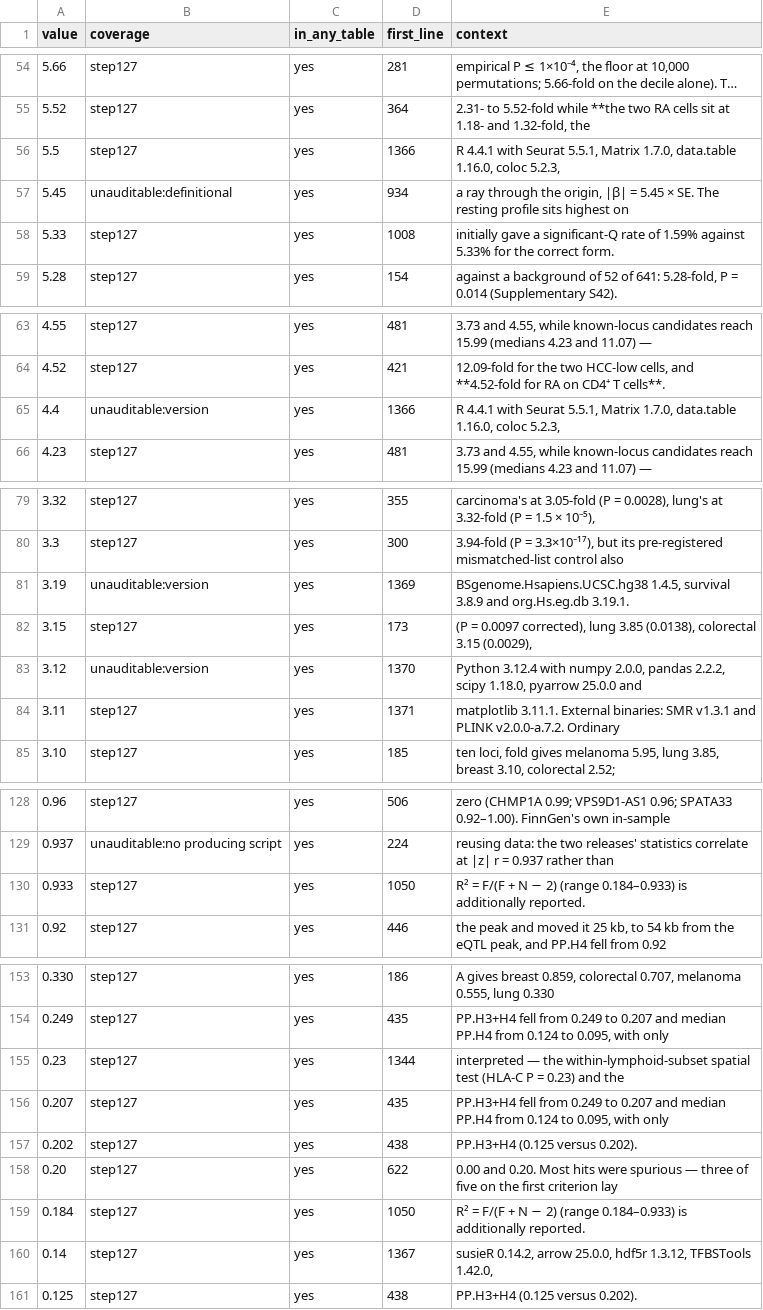
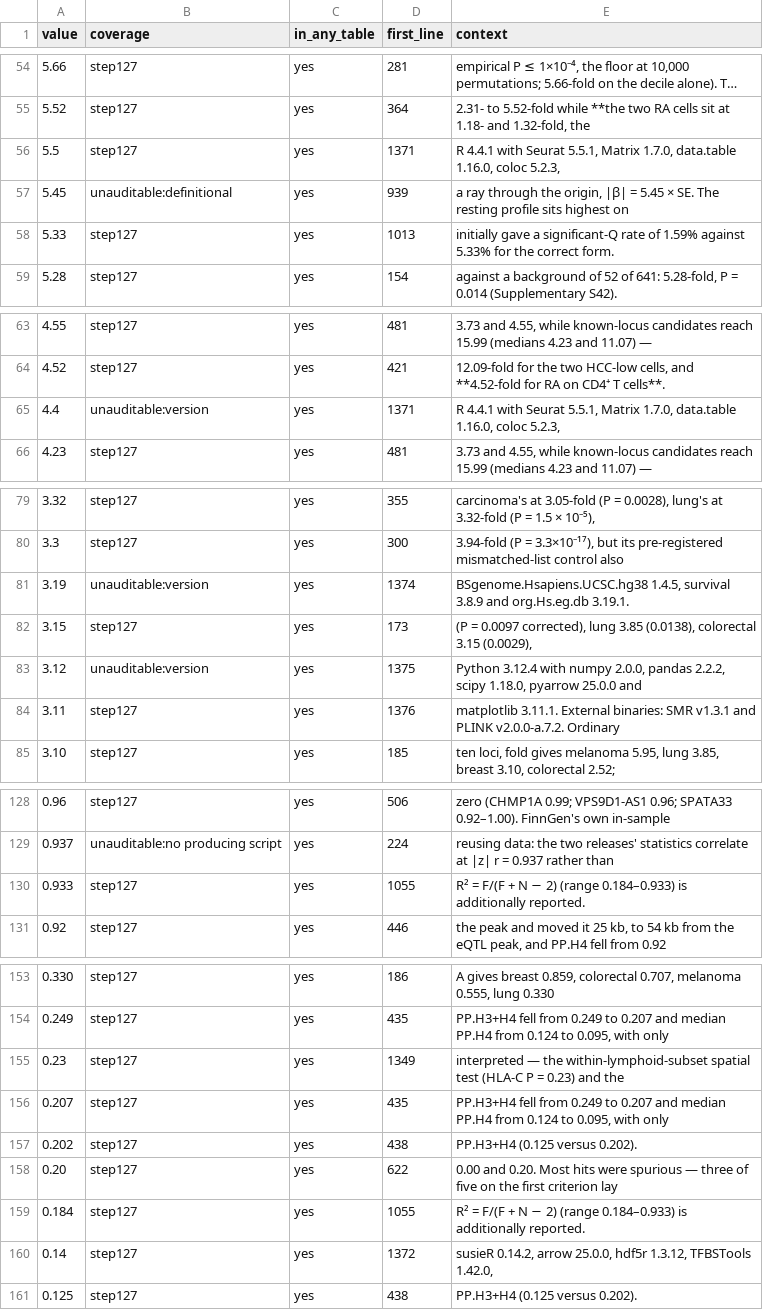
Before and after one commit to tangrzh3/cqtna-audit, a TSV file: 160a_audit_coverage.tsv, drawn as a sheet; only a part is shown, gaps mark what is left out; long unchanged cells end in …; the diff covers the shown part only.

```diff
--- a/160a_audit_coverage.tsv
+++ b/160a_audit_coverage.tsv
@@ -55,5 +55,5 @@ value	coverage	in_any_table	first_line	context
 5.52	step127	yes	364	2.31- to 5.52-fold while **the two RA cells sit at 1.18- and 1.32-fold, the
-5.5	step127	yes	1366	R 4.4.1 with Seurat 5.5.1, Matrix 1.7.0, data.table 1.16.0, coloc 5.2.3,
-5.45	unauditable:definitional	yes	934	a ray through the origin, |β| = 5.45 × SE. The resting profile sits highest on
-5.33	step127	yes	1008	initially gave a significant-Q rate of 1.59% against 5.33% for the correct form.
+5.5	step127	yes	1371	R 4.4.1 with Seurat 5.5.1, Matrix 1.7.0, data.table 1.16.0, coloc 5.2.3,
+5.45	unauditable:definitional	yes	939	a ray through the origin, |β| = 5.45 × SE. The resting profile sits highest on
+5.33	step127	yes	1013	initially gave a significant-Q rate of 1.59% against 5.33% for the correct form.
 5.28	step127	yes	154	against a background of 52 of 641: 5.28-fold, P = 0.014 (Supplementary S42).
@@ -64,3 +64,3 @@ value	coverage	in_any_table	first_line	context
 4.52	step127	yes	421	12.09-fold for the two HCC-low cells, and **4.52-fold for RA on CD4⁺ T cells**.
-4.4	unauditable:version	yes	1366	R 4.4.1 with Seurat 5.5.1, Matrix 1.7.0, data.table 1.16.0, coloc 5.2.3,
+4.4	unauditable:version	yes	1371	R 4.4.1 with Seurat 5.5.1, Matrix 1.7.0, data.table 1.16.0, coloc 5.2.3,
 4.23	step127	yes	481	3.73 and 4.55, while known-locus candidates reach 15.99 (medians 4.23 and 11.07) —
@@ -80,6 +80,6 @@ value	coverage	in_any_table	first_line	context
 3.3	step127	yes	300	3.94-fold (P = 3.3×10⁻¹⁷), but its pre-registered mismatched-list control also
-3.19	unauditable:version	yes	1369	BSgenome.Hsapiens.UCSC.hg38 1.4.5, survival 3.8.9 and org.Hs.eg.db 3.19.1.
+3.19	unauditable:version	yes	1374	BSgenome.Hsapiens.UCSC.hg38 1.4.5, survival 3.8.9 and org.Hs.eg.db 3.19.1.
 3.15	step127	yes	173	(P = 0.0097 corrected), lung 3.85 (0.0138), colorectal 3.15 (0.0029),
-3.12	unauditable:version	yes	1370	Python 3.12.4 with numpy 2.0.0, pandas 2.2.2, scipy 1.18.0, pyarrow 25.0.0 and
-3.11	step127	yes	1371	matplotlib 3.11.1. External binaries: SMR v1.3.1 and PLINK v2.0.0-a.7.2. Ordinary
+3.12	unauditable:version	yes	1375	Python 3.12.4 with numpy 2.0.0, pandas 2.2.2, scipy 1.18.0, pyarrow 25.0.0 and
+3.11	step127	yes	1376	matplotlib 3.11.1. External binaries: SMR v1.3.1 and PLINK v2.0.0-a.7.2. Ordinary
 3.10	step127	yes	185	ten loci, fold gives melanoma 5.95, lung 3.85, breast 3.10, colorectal 2.52;
@@ -129,3 +129,3 @@ value	coverage	in_any_table	first_line	context
 0.937	unauditable:no producing script	yes	224	reusing data: the two releases' statistics correlate at |z| r = 0.937 rather than
-0.933	step127	yes	1050	R² = F/(F + N − 2) (range 0.184–0.933) is additionally reported.
+0.933	step127	yes	1055	R² = F/(F + N − 2) (range 0.184–0.933) is additionally reported.
 0.92	step127	yes	446	the peak and moved it 25 kb, to 54 kb from the eQTL peak, and PP.H4 fell from 0.92
@@ -154,3 +154,3 @@ value	coverage	in_any_table	first_line	context
 0.249	step127	yes	435	PP.H3+H4 fell from 0.249 to 0.207 and median PP.H4 from 0.124 to 0.095, with only
-0.23	step127	yes	1344	interpreted — the within-lymphoid-subset spatial test (HLA-C P = 0.23) and the
+0.23	step127	yes	1349	interpreted — the within-lymphoid-subset spatial test (HLA-C P = 0.23) and the
 0.207	step127	yes	435	PP.H3+H4 fell from 0.249 to 0.207 and median PP.H4 from 0.124 to 0.095, with only
@@ -158,4 +158,4 @@ value	coverage	in_any_table	first_line	context
 0.20	step127	yes	622	0.00 and 0.20. Most hits were spurious — three of five on the first criterion lay
-0.184	step127	yes	1050	R² = F/(F + N − 2) (range 0.184–0.933) is additionally reported.
-0.14	step127	yes	1367	susieR 0.14.2, arrow 25.0.0, hdf5r 1.3.12, TFBSTools 1.42.0,
+0.184	step127	yes	1055	R² = F/(F + N − 2) (range 0.184–0.933) is additionally reported.
+0.14	step127	yes	1372	susieR 0.14.2, arrow 25.0.0, hdf5r 1.3.12, TFBSTools 1.42.0,
 0.125	step127	yes	438	PP.H3+H4 (0.125 versus 0.202).
```
Also changed, not shown: 1 moved row and 22 edited cells elsewhere in this file, 159a_container_acceptance.tsv, 161a_container_number_coverage.tsv, 7 other files.
